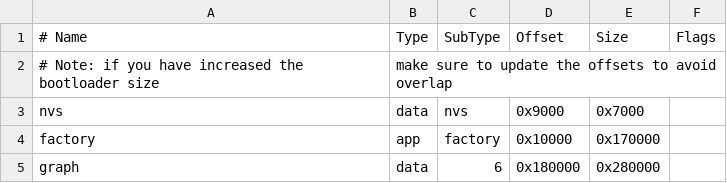
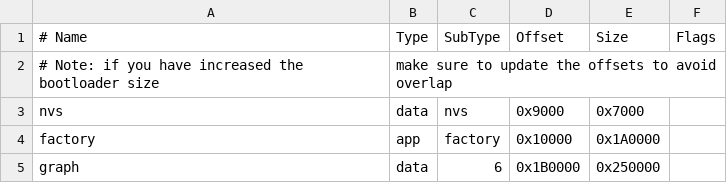
Before and after one commit to aranya-project/aranya-embedded, a CSV file: crates/chat-app/partitions.csv, drawn as a sheet.

```diff
--- a/crates/chat-app/partitions.csv
+++ b/crates/chat-app/partitions.csv
@@ -3,3 +3,3 @@
 nvs,      data, nvs,       0x9000,    0x7000,
-factory,  app,  factory,  0x10000,  0x170000,
-graph,    data, 6,       0x180000,  0x280000,
+factory,  app,  factory,  0x10000,  0x1A0000,
+graph,    data, 6,       0x1B0000,  0x250000,
```
Also changed, not shown: 10 other files.
